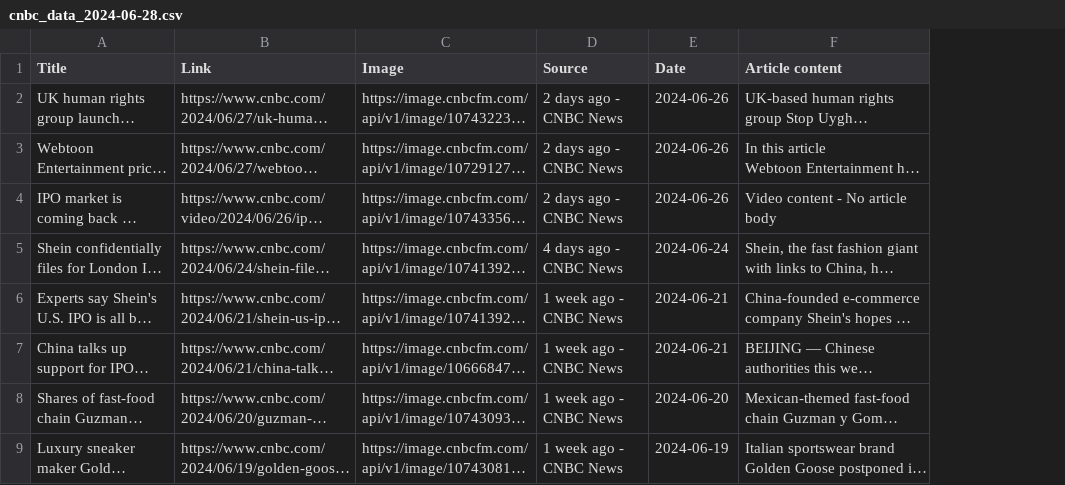
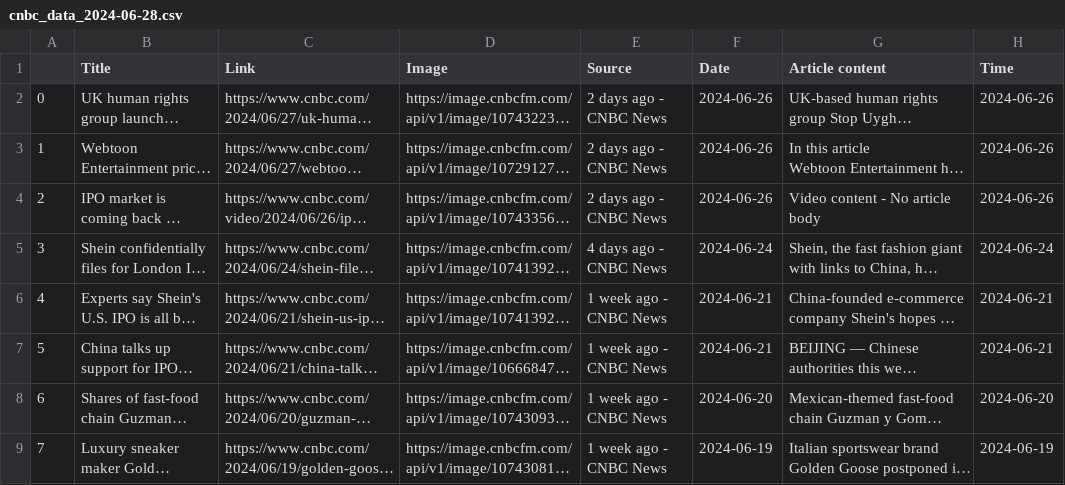
Before and after one commit to NotAlvin/Argus-Pub, a CSV file: utils/data/Scraped News/cnbc_data_2024-06-28.csv, drawn as a sheet; only a part is shown; long unchanged cells end in …; the diff names each change by its address in the sheet, - before the commit and + after, or states it on an @@ line.

```diff
--- a/utils/data/Scraped News/cnbc_data_2024-06-28.csv
+++ b/utils/data/Scraped News/cnbc_data_2024-06-28.csv
+column A, rows 2-9: 0 | 1 | 2 | 3 | 4 | 5 | 6 | 7
+column H (Time), rows 2-9: 2024-06-26 | 2024-06-26 | 2024-06-26 | 2024-06-24 | 2024-06-21 | 2024-06-21 | 2024-06-20 | 2024-06-19
```
Also changed, not shown: 2 other files.
